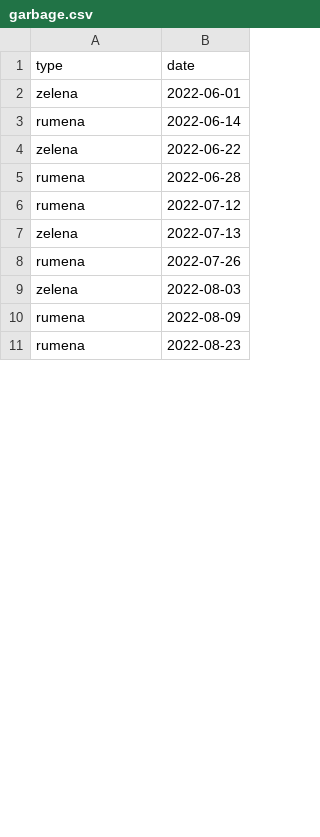
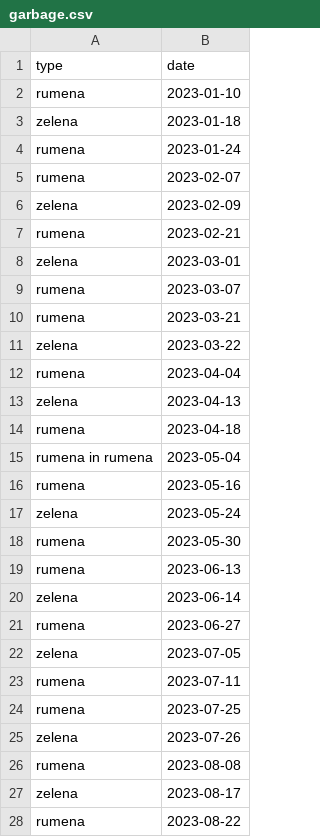
Before and after one commit to mluksic/garbage-automation, a CSV file: garbage.csv, drawn as a sheet; only a part is shown; the diff covers the shown part only.

Commit message:
chore: update dates for 2023

```diff
--- a/garbage.csv
+++ b/garbage.csv
@@ -1,11 +1,28 @@
 type,date
-zelena,2022-06-01
-rumena,2022-06-14
-zelena,2022-06-22
-rumena,2022-06-28
-rumena,2022-07-12
-zelena,2022-07-13
-rumena,2022-07-26
-zelena,2022-08-03
-rumena,2022-08-09
-rumena,2022-08-23
+rumena,2023-01-10
+zelena,2023-01-18
+rumena,2023-01-24
+rumena,2023-02-07
+zelena,2023-02-09
+rumena,2023-02-21
+zelena,2023-03-01
+rumena,2023-03-07
+rumena,2023-03-21
+zelena,2023-03-22
+rumena,2023-04-04
+zelena,2023-04-13
+rumena,2023-04-18
+rumena in rumena,2023-05-04
+rumena,2023-05-16
+zelena,2023-05-24
+rumena,2023-05-30
+rumena,2023-06-13
+zelena,2023-06-14
+rumena,2023-06-27
+zelena,2023-07-05
+rumena,2023-07-11
+rumena,2023-07-25
+zelena,2023-07-26
+rumena,2023-08-08
+zelena,2023-08-17
+rumena,2023-08-22
```
Also changed, not shown: 1 added row, 2 removed rows and 14 edited cells elsewhere in this file.
